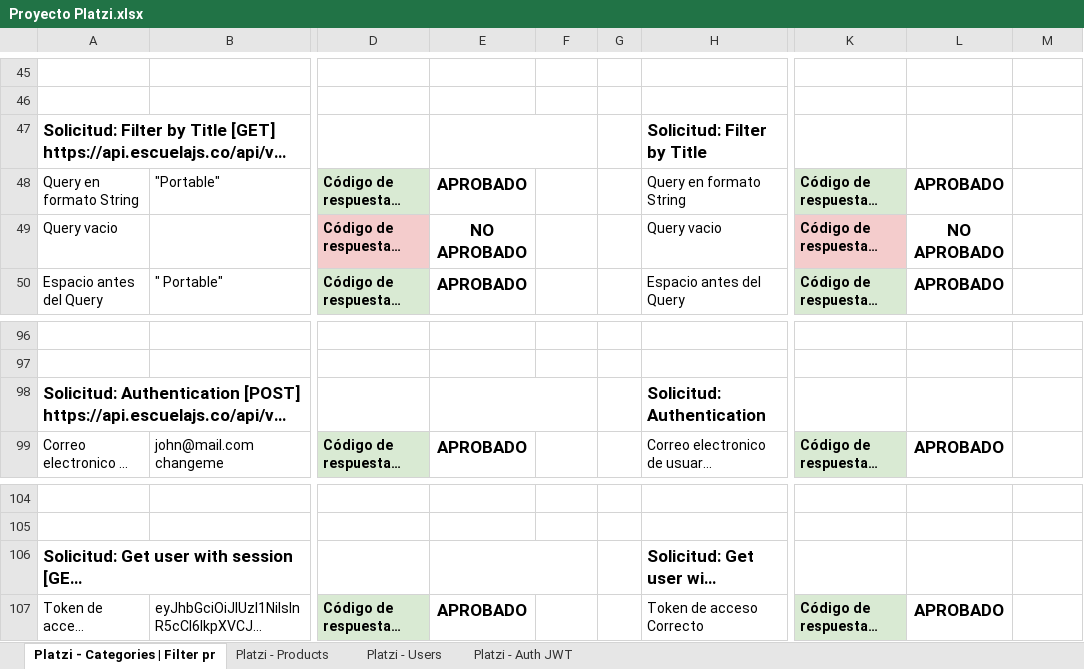
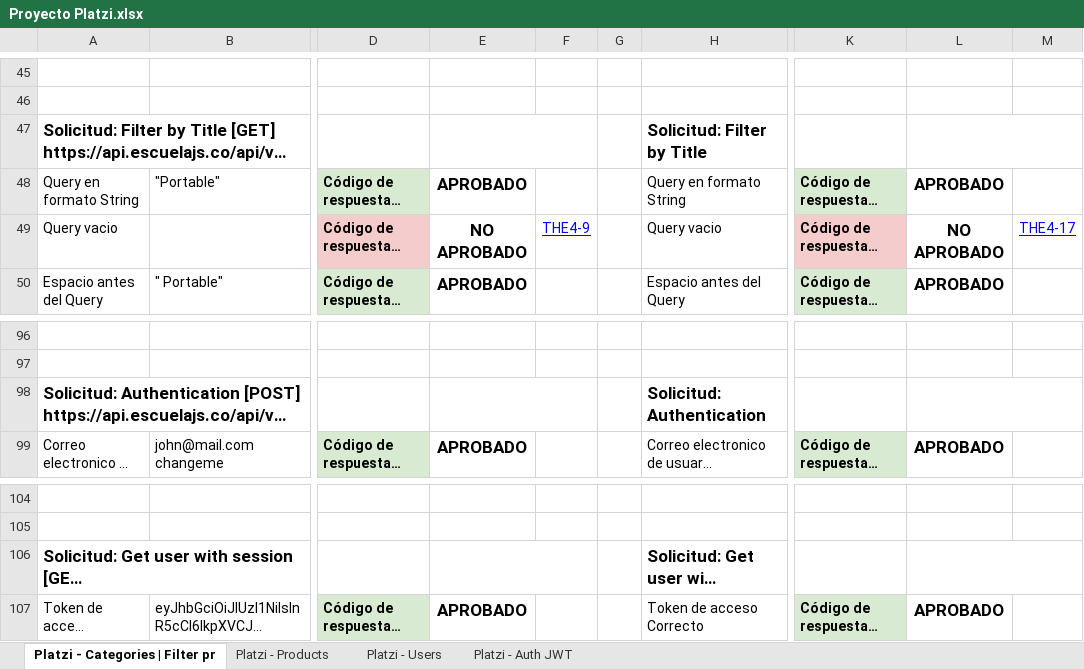
Before and after one commit to Alejandrrooo/Hackathon-Tripleten, an Excel workbook: Proyecto Platzi.xlsx, sheet Platzi - Categories | Filter pr, drawn as a sheet; only a part is shown, gaps mark what is left out; long unchanged cells end in …; values as stored, in another font and other column widths than the file's, no borders; charts and pictures not drawn; the diff covers the shown part only; the diff names each change by its address in the sheet, - before the commit and + after, or states it on an @@ line.

```diff
--- a/Proyecto Platzi.xlsx (sheet Platzi - Categories | Filter pr)
+++ b/Proyecto Platzi.xlsx (sheet Platzi - Categories | Filter pr)
+L47:M47 merged
-F49: (empty)
+F49: THE4-9
-M49: (empty)
+M49: THE4-17
+L98:M98 merged
+L106:M106 merged
```
Also changed, not shown: 21 edited cells, cell formats and merged cells elsewhere in this sheet, sheet Platzi - Users.
